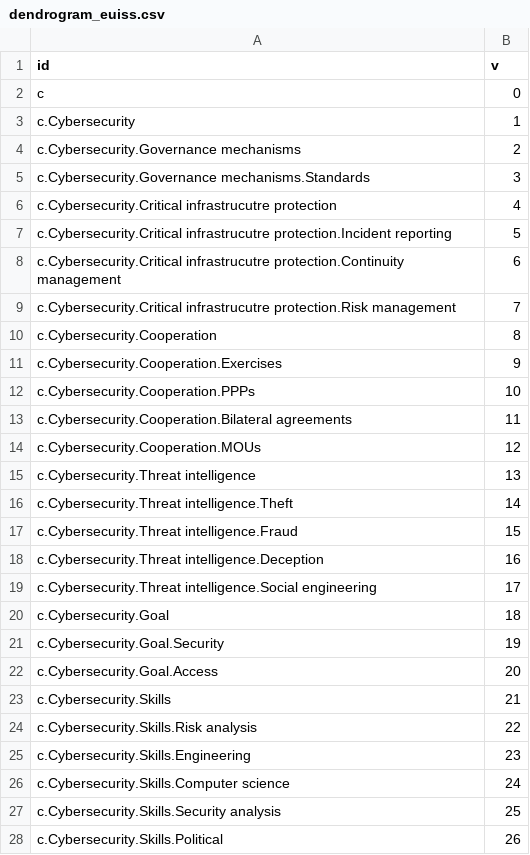
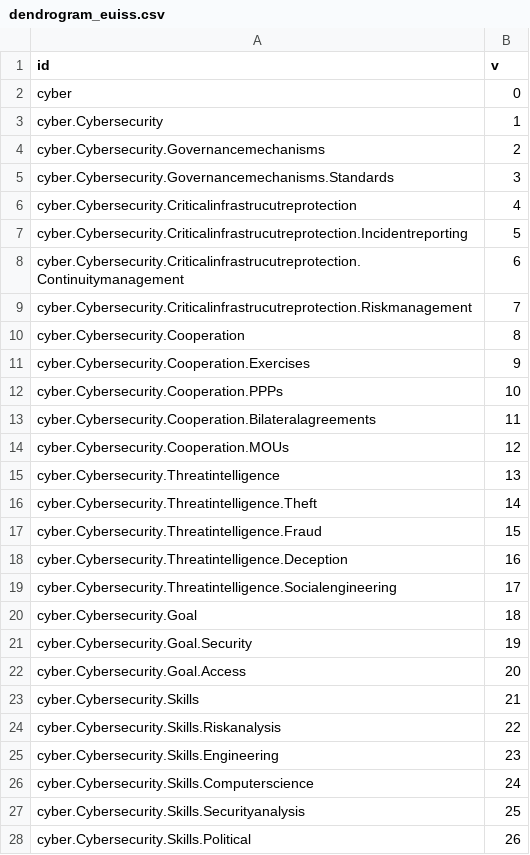
Before and after one commit to cdtrich/hello-world, a CSV file: dendrogram_euiss.csv, drawn as a sheet; only a part is shown; the diff covers the shown part only.

Commit message:
Update dendrogram_euiss.csv

```diff
--- a/dendrogram_euiss.csv
+++ b/dendrogram_euiss.csv
@@ -1,28 +1,28 @@
 id,v
-c,0
-c.Cybersecurity,1
-c.Cybersecurity.Governance mechanisms,2
-c.Cybersecurity.Governance mechanisms.Standards,3
-c.Cybersecurity.Critical infrastrucutre protection,4
-c.Cybersecurity.Critical infrastrucutre protection.Incident reporting,5
-c.Cybersecurity.Critical infrastrucutre protection.Continuity management,6
-c.Cybersecurity.Critical infrastrucutre protection.Risk management,7
-c.Cybersecurity.Cooperation,8
-c.Cybersecurity.Cooperation.Exercises,9
-c.Cybersecurity.Cooperation.PPPs,10
-c.Cybersecurity.Cooperation.Bilateral agreements,11
-c.Cybersecurity.Cooperation.MOUs,12
-c.Cybersecurity.Threat intelligence,13
-c.Cybersecurity.Threat intelligence.Theft,14
-c.Cybersecurity.Threat intelligence.Fraud,15
-c.Cybersecurity.Threat intelligence.Deception,16
-c.Cybersecurity.Threat intelligence.Social engineering,17
-c.Cybersecurity.Goal,18
-c.Cybersecurity.Goal.Security,19
-c.Cybersecurity.Goal.Access,20
-c.Cybersecurity.Skills,21
-c.Cybersecurity.Skills.Risk analysis,22
-c.Cybersecurity.Skills.Engineering,23
-c.Cybersecurity.Skills.Computer science,24
-c.Cybersecurity.Skills.Security analysis,25
-c.Cybersecurity.Skills.Political,26
+cyber,0
+cyber.Cybersecurity,1
+cyber.Cybersecurity.Governancemechanisms,2
+cyber.Cybersecurity.Governancemechanisms.Standards,3
+cyber.Cybersecurity.Criticalinfrastrucutreprotection,4
+cyber.Cybersecurity.Criticalinfrastrucutreprotection.Incidentreporting,5
+cyber.Cybersecurity.Criticalinfrastrucutreprotection.Continuitymanagement,6
+cyber.Cybersecurity.Criticalinfrastrucutreprotection.Riskmanagement,7
+cyber.Cybersecurity.Cooperation,8
+cyber.Cybersecurity.Cooperation.Exercises,9
+cyber.Cybersecurity.Cooperation.PPPs,10
+cyber.Cybersecurity.Cooperation.Bilateralagreements,11
+cyber.Cybersecurity.Cooperation.MOUs,12
+cyber.Cybersecurity.Threatintelligence,13
+cyber.Cybersecurity.Threatintelligence.Theft,14
+cyber.Cybersecurity.Threatintelligence.Fraud,15
+cyber.Cybersecurity.Threatintelligence.Deception,16
+cyber.Cybersecurity.Threatintelligence.Socialengineering,17
+cyber.Cybersecurity.Goal,18
+cyber.Cybersecurity.Goal.Security,19
+cyber.Cybersecurity.Goal.Access,20
+cyber.Cybersecurity.Skills,21
+cyber.Cybersecurity.Skills.Riskanalysis,22
+cyber.Cybersecurity.Skills.Engineering,23
+cyber.Cybersecurity.Skills.Computerscience,24
+cyber.Cybersecurity.Skills.Securityanalysis,25
+cyber.Cybersecurity.Skills.Political,26
```
Also changed, not shown: 83 edited cells elsewhere in this file.
